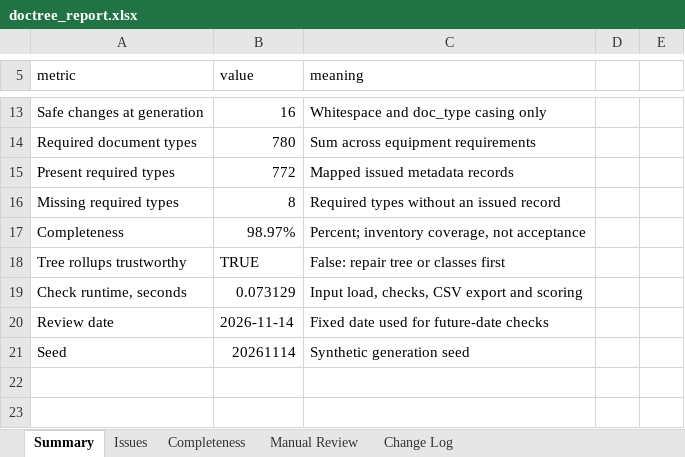
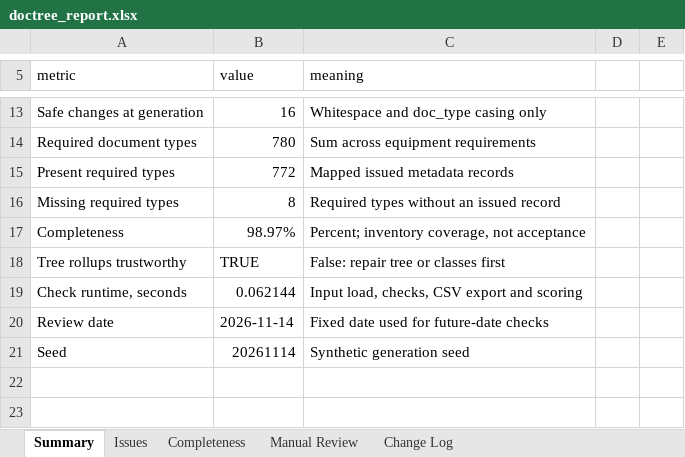
Before and after one commit to DDDYT24/DocTreeQA, an Excel workbook: reports/doctree_report.xlsx, sheet Summary, drawn as a sheet; only a part is shown, gaps mark what is left out; values as stored, in another font and other column widths than the file's, no cell formats; table styles not drawn; the diff names each change by its address in the sheet, - before the commit and + after, or states it on an @@ line.

```diff
--- a/reports/doctree_report.xlsx (sheet Summary)
+++ b/reports/doctree_report.xlsx (sheet Summary)
-B19 (value): 0.073129
+B19 (value): 0.062144
```
Also changed, not shown: sheet Completeness, sheet Manual Review, sheet Issues, sheet Change Log, cell formats, 31 other files.
